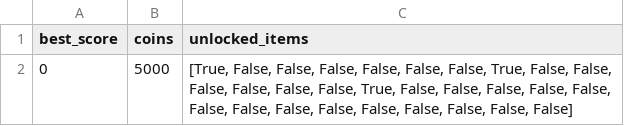
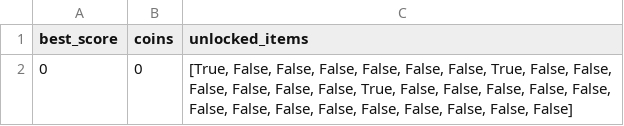
Before and after one commit to myrizpod/Projet-NSI, a CSV file: Save.csv, drawn as a sheet.

```diff
--- a/Save.csv
+++ b/Save.csv
@@ -1,2 +1,2 @@
 best_score,coins,unlocked_items
-0,5000,"[True, False, False, False, False, False, False, True, False, False, False, False, False, False, True, False, False, False, False, False, False, False, False, False, False, False, False, False, False]"
+0,0,"[True, False, False, False, False, False, False, True, False, False, False, False, False, False, True, False, False, False, False, False, False, False, False, False, False, False, False, False, False]"
```
Also changed, not shown: 3 other files.
